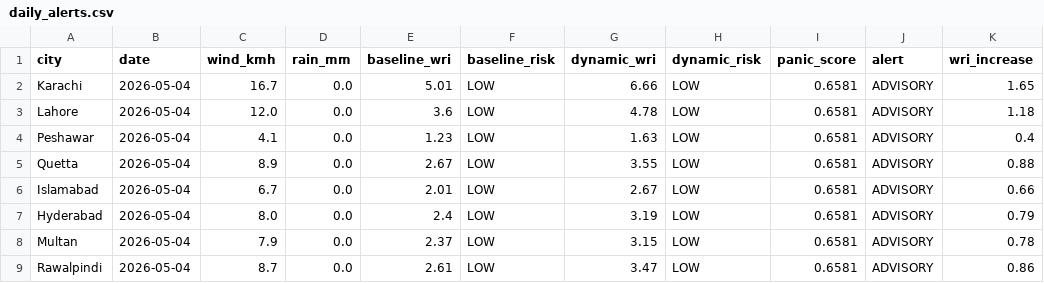
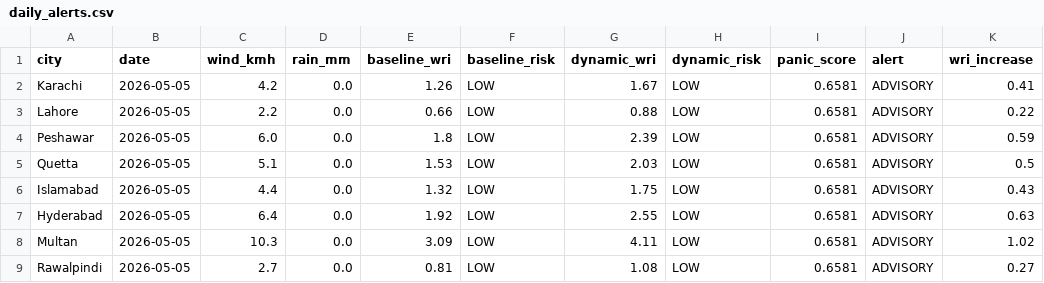
Before and after one commit to baighafsa/pakistan-disaster-forecasting, a CSV file: data/daily_alerts.csv, drawn as a sheet.

```diff
--- a/data/daily_alerts.csv
+++ b/data/daily_alerts.csv
@@ -1,9 +1,9 @@
 city,date,wind_kmh,rain_mm,baseline_wri,baseline_risk,dynamic_wri,dynamic_risk,panic_score,alert,wri_increase
-Karachi,2026-05-04,16.7,0.0,5.01,LOW,6.66,LOW,0.6581,ADVISORY,1.65
-Lahore,2026-05-04,12.0,0.0,3.6,LOW,4.78,LOW,0.6581,ADVISORY,1.18
-Peshawar,2026-05-04,4.1,0.0,1.23,LOW,1.63,LOW,0.6581,ADVISORY,0.4
-Quetta,2026-05-04,8.9,0.0,2.67,LOW,3.55,LOW,0.6581,ADVISORY,0.88
-Islamabad,2026-05-04,6.7,0.0,2.01,LOW,2.67,LOW,0.6581,ADVISORY,0.66
-Hyderabad,2026-05-04,8.0,0.0,2.4,LOW,3.19,LOW,0.6581,ADVISORY,0.79
-Multan,2026-05-04,7.9,0.0,2.37,LOW,3.15,LOW,0.6581,ADVISORY,0.78
-Rawalpindi,2026-05-04,8.7,0.0,2.61,LOW,3.47,LOW,0.6581,ADVISORY,0.86
+Karachi,2026-05-05,4.2,0.0,1.26,LOW,1.67,LOW,0.6581,ADVISORY,0.41
+Lahore,2026-05-05,2.2,0.0,0.66,LOW,0.88,LOW,0.6581,ADVISORY,0.22
+Peshawar,2026-05-05,6.0,0.0,1.8,LOW,2.39,LOW,0.6581,ADVISORY,0.59
+Quetta,2026-05-05,5.1,0.0,1.53,LOW,2.03,LOW,0.6581,ADVISORY,0.5
+Islamabad,2026-05-05,4.4,0.0,1.32,LOW,1.75,LOW,0.6581,ADVISORY,0.43
+Hyderabad,2026-05-05,6.4,0.0,1.92,LOW,2.55,LOW,0.6581,ADVISORY,0.63
+Multan,2026-05-05,10.3,0.0,3.09,LOW,4.11,LOW,0.6581,ADVISORY,1.02
+Rawalpindi,2026-05-05,2.7,0.0,0.81,LOW,1.08,LOW,0.6581,ADVISORY,0.27
```
Also changed, not shown: data/30day_wri_tracking.csv, 1 other file.
